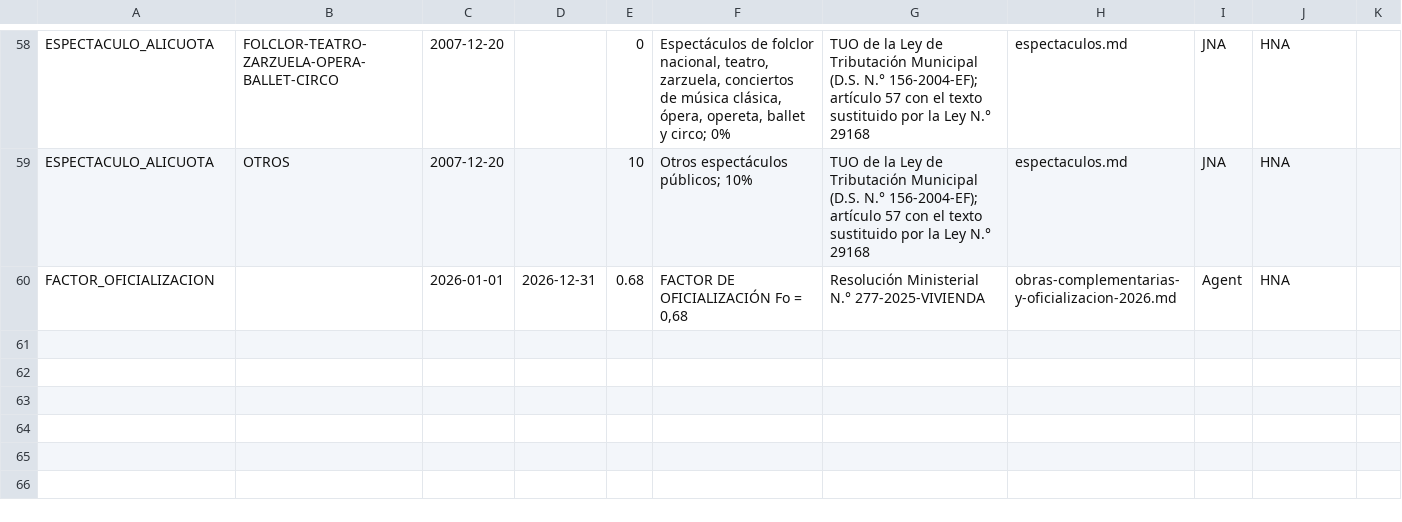
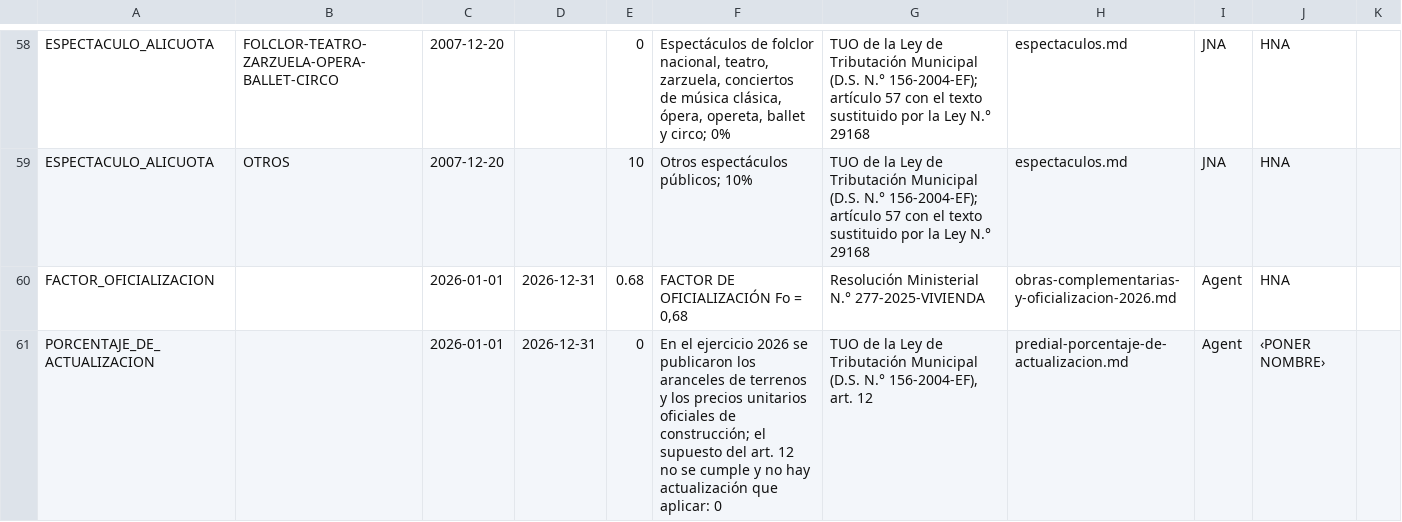
Before and after one commit to hneyra/normativa, a CSV file: docs/10-negocio/valores-normativos/publicacion/parametros-2026.csv, drawn as a sheet; only a part is shown, gaps mark what is left out; the diff names each change by its address in the sheet, - before the commit and + after, or states it on an @@ line.

```diff
--- a/docs/10-negocio/valores-normativos/publicacion/parametros-2026.csv
+++ b/docs/10-negocio/valores-normativos/publicacion/parametros-2026.csv
+row 61: PORCENTAJE_DE_ACTUALIZACION |  | 2026-01-01 | 2026-12-31 | 0 | En el ejercicio 2026 se publicaron los aranceles de terrenos y los precios unitarios oficiales de construcción; el supuesto del art. 12 no se cumple y no hay actualización que aplicar: 0 | TUO de la Ley de Tributación Municipal (D.S. N.° 156-2004-EF), art. 12 | predial-porcentaje-de-actualizacion.md | Agent | ‹PONER NOMBRE›
```
Also changed, not shown: 1 other file.
